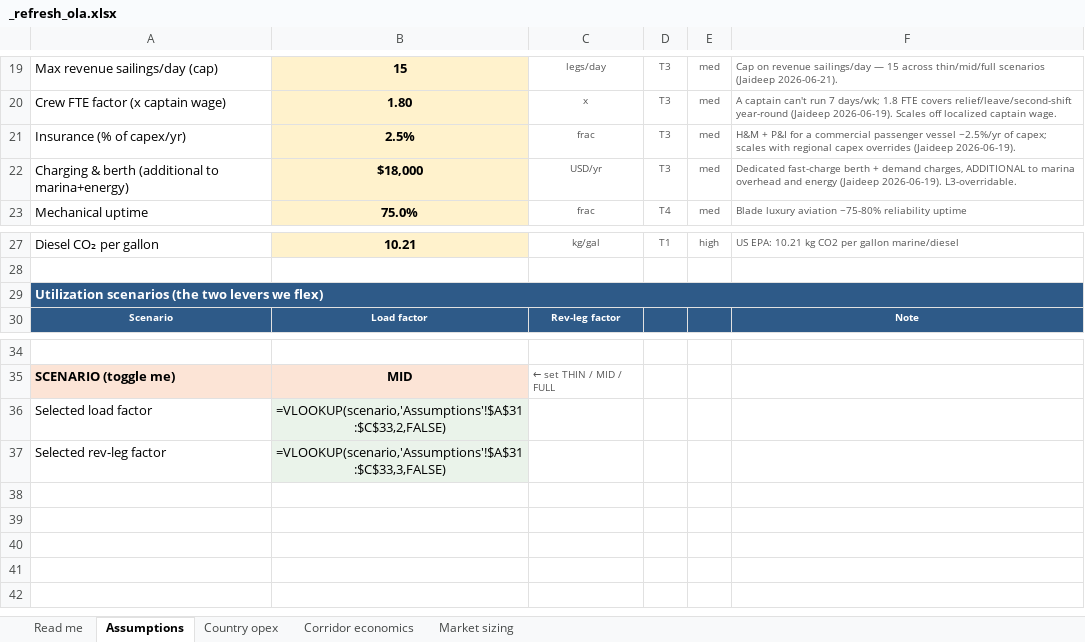
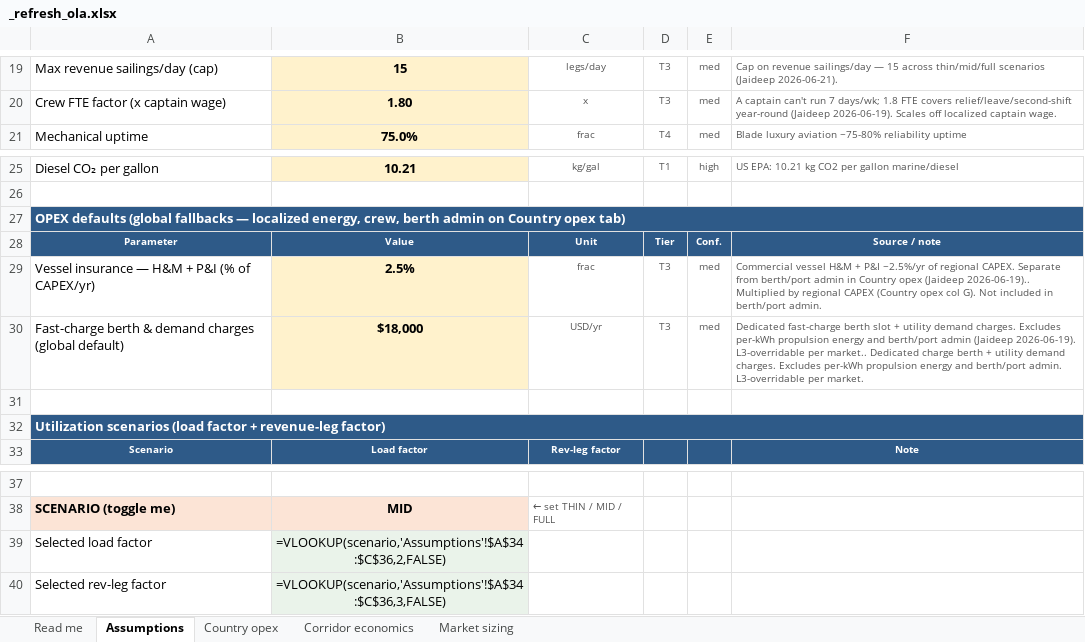
Before and after one commit to jaideepdhanoa/navier-atlas, an Excel workbook: finance/_refresh_ola.xlsx, sheet Assumptions, drawn as a sheet; only a part is shown, gaps mark what is left out; values as stored, in another font and other column widths than the file's, no borders; formulas without a stored value are shown as written; removed rows and columns are numbered as before the commit, all else as after; the diff names each change by its address in the sheet, - before the commit and + after, or states it on an @@ line.

Commit message:
Clarify OPEX language in transparent sheets (no value changes)
Expand Read me OPEX glossary; rename marina/insurance/charge columns and
Assumptions labels to distinguish energy, berth admin, vessel insurance, and
fast-charge berth. Update country-reference schema docs and provenance notes.

```diff
--- a/finance/_refresh_ola.xlsx (sheet Assumptions)
+++ b/finance/_refresh_ola.xlsx (sheet Assumptions)
-row 21: Insurance (% of capex/yr) | 2.5% | frac | T3 | med | H&M + P&I for a commercial passenger vessel ~2.5%/yr of capex; scales with regional capex overrides (Jaideep 2026-06-19).
-row 22: Charging & berth (additional to marina+energy) | $18,000 | USD/yr | T3 | med | Dedicated fast-charge berth + demand charges, ADDITIONAL to marina overhead and energy (Jaideep 2026-06-19). L3-overridable.
-A27: Utilization scenarios (the two levers we flex)
+A27: OPEX defaults (global fallbacks — localized energy, crew, berth admin on Country opex tab)
+row 28: Parameter | Value | Unit | Tier | Conf. | Source / note
+row 29: Vessel insurance — H&M + P&I (% of CAPEX/yr) | 2.5% | frac | T3 | med | Commercial vessel H&M + P&I ~2.5%/yr of regional CAPEX. Separate from berth/port admin in Country opex (Jaideep 2026-06-19).. Multiplied by regional CAPEX (Country opex col G). Not included in berth/port admin.
+row 30: Fast-charge berth & demand charges (global default) | $18,000 | USD/yr | T3 | med | Dedicated fast-charge berth slot + utility demand charges. Excludes per-kWh propulsion energy and berth/port admin (Jaideep 2026-06-19). L3-overridable per market.. Dedicated charge berth + utility demand charges. Excludes per-kWh propulsion energy and berth/port admin. L3-overridable per market.
+row 31: (empty)
+row 32: Utilization scenarios (load factor + revenue-leg factor)
-B39: =VLOOKUP(scenario,'Assumptions'!$A$31:$C$33,2,FALSE)
+B39: =VLOOKUP(scenario,'Assumptions'!$A$34:$C$36,2,FALSE)
-B40: =VLOOKUP(scenario,'Assumptions'!$A$31:$C$33,3,FALSE)
+B40: =VLOOKUP(scenario,'Assumptions'!$A$34:$C$36,3,FALSE)
```
Also changed, not shown: sheet Read me, sheet Country opex, sheet Corridor economics, finance/_refresh_adani-ports.xlsx, finance/_refresh_bolt.xlsx, 23 other files.
